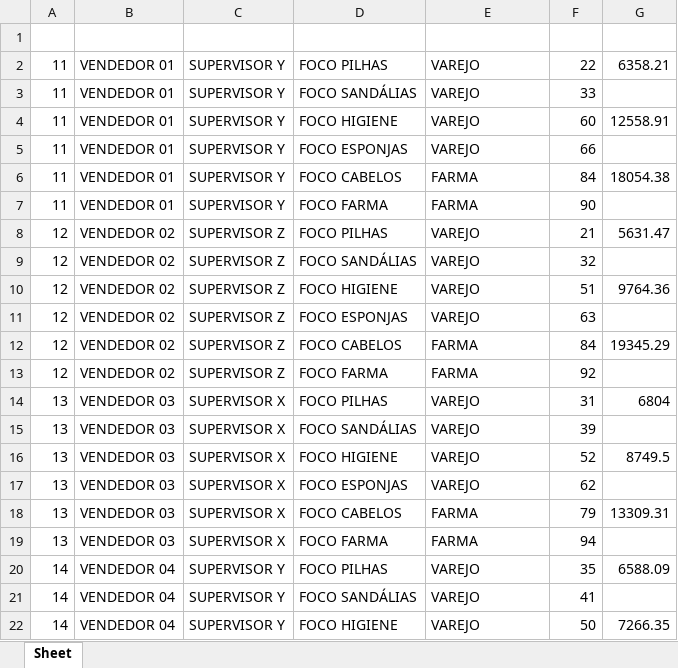
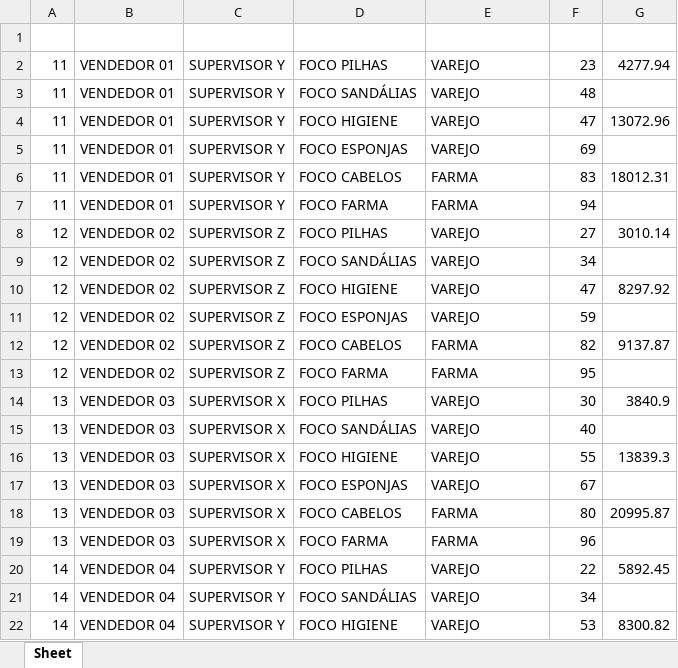
Before and after one commit to fishman2004/hub-analistas, an Excel workbook: tools/exemplos/(BASE) - Metas Polybalas - KPI's e Produtos Focos.xlsx, sheet Sheet, drawn as a sheet; only a part is shown; values as stored, in another font and other column widths than the file's, no borders; the diff covers the shown part only; the diff names each change by its address in the sheet, - before the commit and + after, or states it on an @@ line.

Commit message:
feat: metas por pasta da planilha Totais
As metas da pasta e do total passam a vir de "(BASE) - Metas Polybalas -
Totais" (META e CARTEIRA, linha PLB = total), no lugar da planilha antiga
por vendedor. Entra "(BASE) - Metas Polybalas - Fornecedores" como
referência opcional, e produtos foco passa a ser "(BASE) - Produtos Focos
KPI's". O total conta todas as vendas do arquivo; pasta sem fornecedor
(como TLV) fica fora das telas, com aviso. Aceita "R$ 650.000,00".

```diff
--- a/tools/exemplos/(BASE) - Metas Polybalas - KPI's e Produtos Focos.xlsx (sheet Sheet)
+++ b/tools/exemplos/(BASE) - Metas Polybalas - KPI's e Produtos Focos.xlsx (sheet Sheet)
-F2 (META): 22
+F2 (META): 23
-G2 (META II): 6358.21
+G2 (META II): 4277.94
-F3 (META): 33
+F3 (META): 48
-F4 (META): 60
+F4 (META): 47
-G4 (META II): 12558.91
+G4 (META II): 13072.96
-F5 (META): 66
+F5 (META): 69
-F6 (META): 84
+F6 (META): 83
-G6 (META II): 18054.38
+G6 (META II): 18012.31
-F7 (META): 90
+F7 (META): 94
-F8 (META): 21
+F8 (META): 27
-G8 (META II): 5631.47
+G8 (META II): 3010.14
-F9 (META): 32
+F9 (META): 34
-F10 (META): 51
+F10 (META): 47
-G10 (META II): 9764.36
+G10 (META II): 8297.92
-F11 (META): 63
+F11 (META): 59
-F12 (META): 84
+F12 (META): 82
-G12 (META II): 19345.29
+G12 (META II): 9137.87
-F13 (META): 92
+F13 (META): 95
-F14 (META): 31
+F14 (META): 30
-G14 (META II): 6804
+G14 (META II): 3840.9
-F15 (META): 39
+F15 (META): 40
-F16 (META): 52
+F16 (META): 55
-G16 (META II): 8749.5
+G16 (META II): 13839.3
-F17 (META): 62
+F17 (META): 67
-F18 (META): 79
+F18 (META): 80
-G18 (META II): 13309.31
+G18 (META II): 20995.87
-F19 (META): 94
+F19 (META): 96
-F20 (META): 35
+F20 (META): 22
-G20 (META II): 6588.09
+G20 (META II): 5892.45
-F21 (META): 41
+F21 (META): 34
-F22 (META): 50
+F22 (META): 53
-G22 (META II): 7266.35
+G22 (META II): 8300.82
```
Also changed, not shown: 56 edited cells elsewhere in this sheet, tools/exemplos/(BASE) - Fornecedores Polybalas.xlsx, 16 other files.
